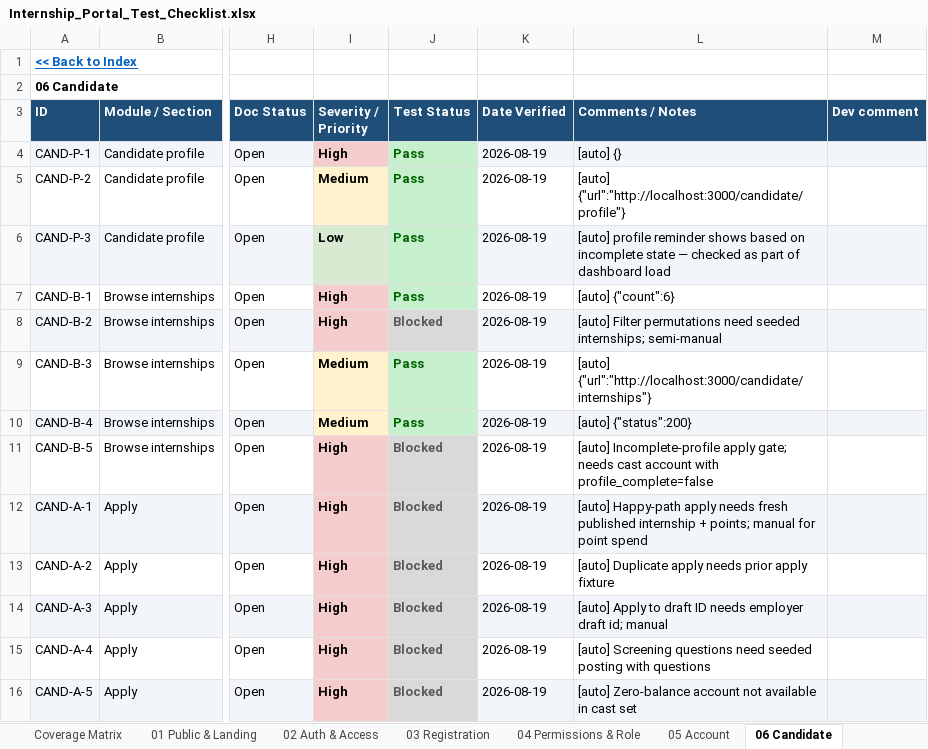
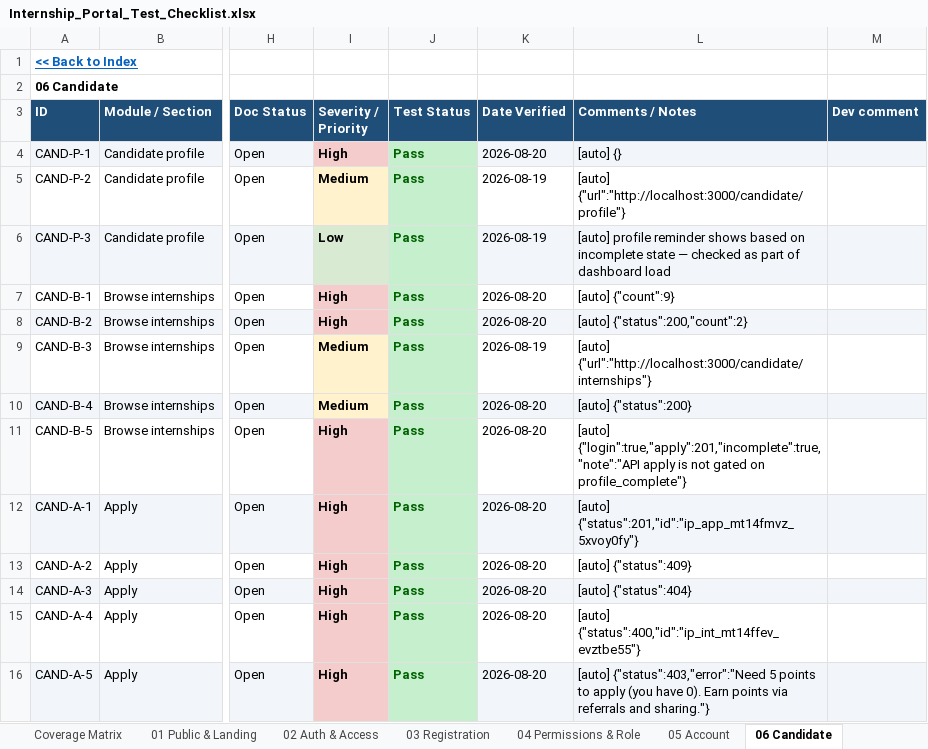
Before and after one commit to sandeepjain2000/internsafar, an Excel workbook: test-cases/Internship_Portal_Test_Checklist.xlsx, sheet 06 Candidate, drawn as a sheet; only a part is shown, gaps mark what is left out; values as stored, in another font and other column widths than the file's, no borders; conditional formats not drawn; the diff covers the shown part only; the diff names each change by its address in the sheet, - before the commit and + after, or states it on an @@ line.

```diff
--- a/test-cases/Internship_Portal_Test_Checklist.xlsx (sheet 06 Candidate)
+++ b/test-cases/Internship_Portal_Test_Checklist.xlsx (sheet 06 Candidate)
-K4 (Date Verified): 2026-08-19
+K4 (Date Verified): 2026-08-20
-K7:K8 (Date Verified): 2026-08-19
+K7:K8 (Date Verified): 2026-08-20
-L7 (Comments / Notes): [auto] {"count":6}
+L7 (Comments / Notes): [auto] {"count":9}
-J8 (Test Status): Blocked
+J8 (Test Status): Pass
-J8 text colour: #595959
+J8 text colour: #006100
-L8 (Comments / Notes): [auto] Filter permutations need seeded internships; semi-manual
+L8 (Comments / Notes): [auto] {"status":200,"count":2}
-K10:K16 (Date Verified): 2026-08-19
+K10:K16 (Date Verified): 2026-08-20
-J11:J16 (Test Status): Blocked
+J11:J16 (Test Status): Pass
-J11:J16 text colour: #595959
+J11:J16 text colour: #006100
-L11 (Comments / Notes): [auto] Incomplete-profile apply gate; needs cast account with profile_complete=false
+L11 (Comments / Notes): [auto] {"login":true,"apply":201,"incomplete":true,"note":"API apply is not gated on profile_complete"}
-L12 (Comments / Notes): [auto] Happy-path apply needs fresh published internship + points; manual for point spend
+L12 (Comments / Notes): [auto] {"status":201,"id":"ip_app_mt14fmvz_5xvoy0fy"}
-L13 (Comments / Notes): [auto] Duplicate apply needs prior apply fixture
+L13 (Comments / Notes): [auto] {"status":409}
-L14 (Comments / Notes): [auto] Apply to draft ID needs employer draft id; manual
+L14 (Comments / Notes): [auto] {"status":404}
-L15 (Comments / Notes): [auto] Screening questions need seeded posting with questions
+L15 (Comments / Notes): [auto] {"status":400,"id":"ip_int_mt14ffev_evztbe55"}
-L16 (Comments / Notes): [auto] Zero-balance account not available in cast set
+L16 (Comments / Notes): [auto] {"status":403,"error":"Need 5 points to apply (you have 0). Earn points via referrals and sharing."}
```
Also changed, not shown: 42 edited cells and cell formats elsewhere in this sheet, sheet 07 Employer, sheet 02 Auth & Access, sheet 03 Registration, sheet 08 SuperAdmin, sheet 11 Cross-cutting, sheet 10 Points & Files, 3 more sheets, 8 other files.
